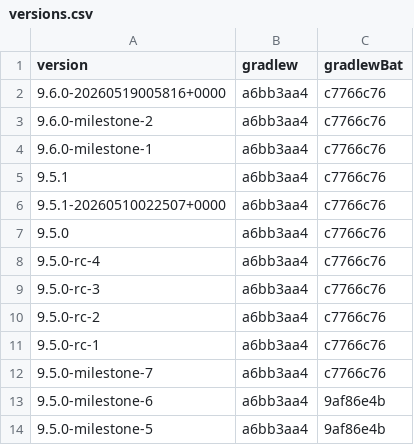
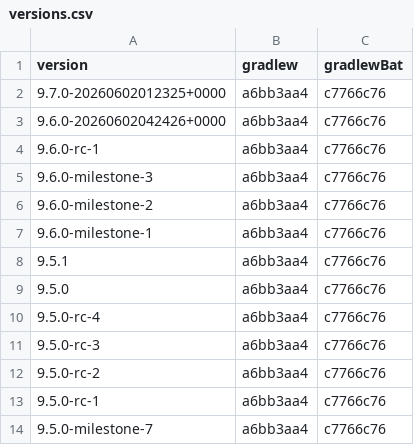
Before and after one commit to openrewrite/rewrite, a CSV file: rewrite-gradle/src/main/resources/META-INF/rewrite/gradle-wrapper/versions.csv, drawn as a sheet; only a part is shown; the shorter side is filled out with more unchanged rows.

```diff
--- a/rewrite-gradle/src/main/resources/META-INF/rewrite/gradle-wrapper/versions.csv
+++ b/rewrite-gradle/src/main/resources/META-INF/rewrite/gradle-wrapper/versions.csv
@@ -1,3 +1,6 @@
 version,gradlew,gradlewBat
-9.6.0-20260519005816+0000,a6bb3aa4,c7766c76
+9.7.0-20260602012325+0000,a6bb3aa4,c7766c76
+9.6.0-20260602042426+0000,a6bb3aa4,c7766c76
+9.6.0-rc-1,a6bb3aa4,c7766c76
+9.6.0-milestone-3,a6bb3aa4,c7766c76
 9.6.0-milestone-2,a6bb3aa4,c7766c76
@@ -5,3 +8,2 @@ version,gradlew,gradlewBat
 9.5.1,a6bb3aa4,c7766c76
-9.5.1-20260510022507+0000,a6bb3aa4,c7766c76
 9.5.0,a6bb3aa4,c7766c76
```
